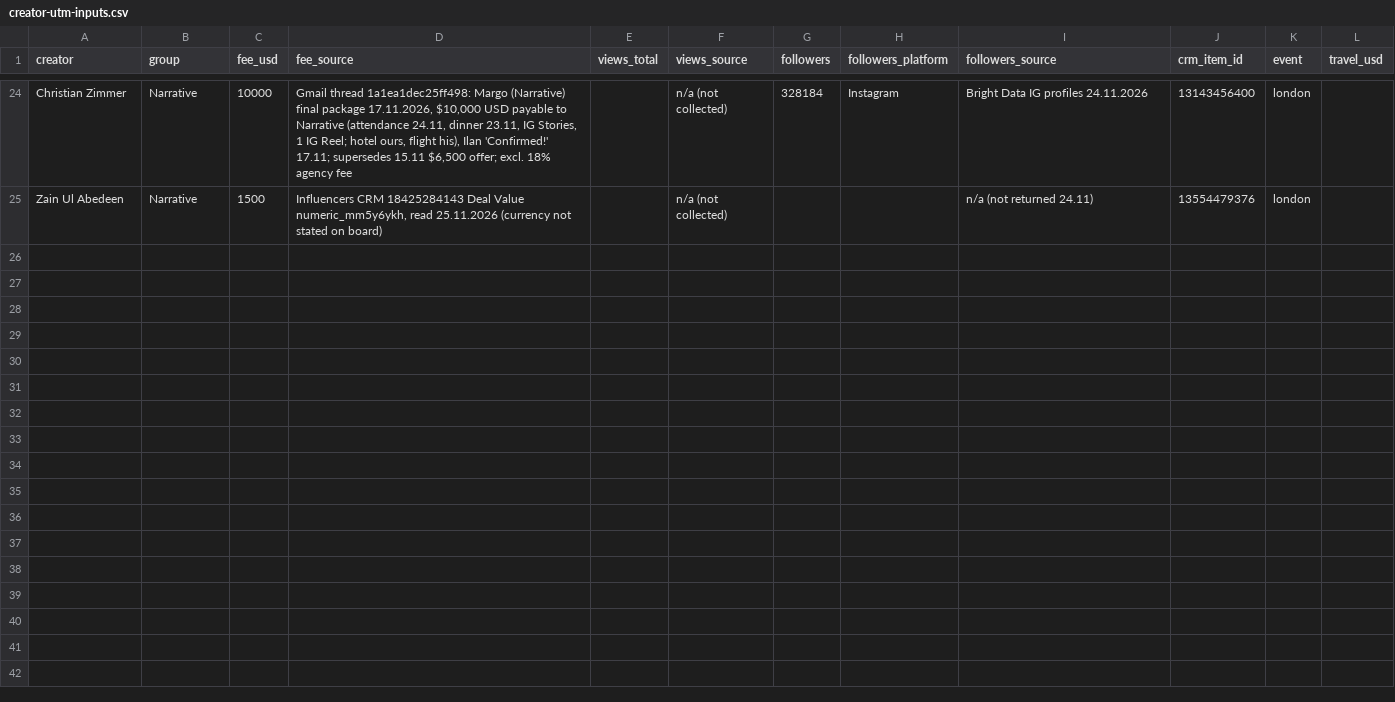
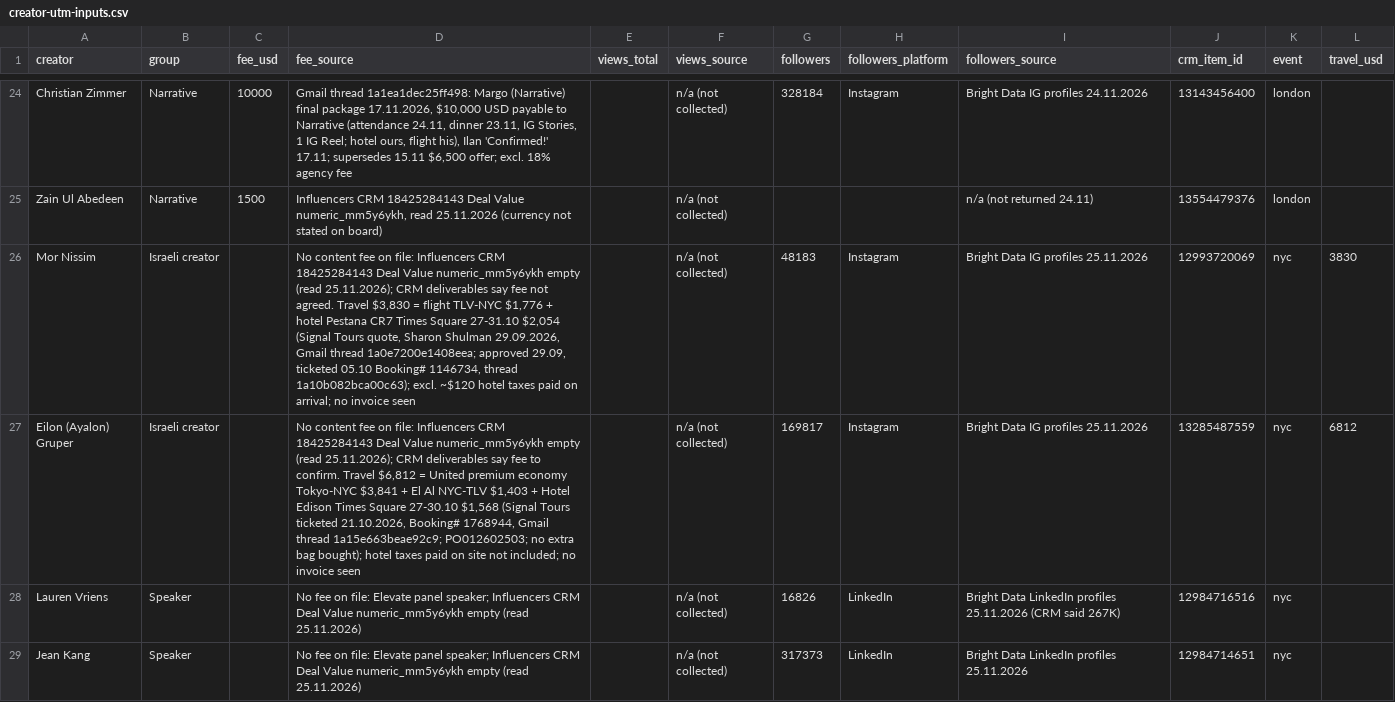
Before and after one commit to ilanmn-sys/BrieFing, a CSV file: reports/creator-utm-inputs.csv, drawn as a sheet; only a part is shown, gaps mark what is left out; the diff covers the shown part only.

```diff
--- a/reports/creator-utm-inputs.csv
+++ b/reports/creator-utm-inputs.csv
@@ -25 +25,5 @@ Christian Zimmer,Narrative,10000,"Gmail thread 1a1ea1dec25ff498: Margo (Narrativ
 Zain Ul Abedeen,Narrative,1500,"Influencers CRM 18425284143 Deal Value numeric_mm5y6ykh, read 25.11.2026 (currency not stated on board)",,n/a (not collected),,,n/a (not returned 24.11),13554479376,london,
+Mor Nissim,Israeli creator,,"No content fee on file: Influencers CRM 18425284143 Deal Value numeric_mm5y6ykh empty (read 25.11.2026); CRM deliverables say fee not agreed. Travel $3,830 = flight TLV-NYC $1,776 + hotel Pestana CR7 Times Square 27-31.10 $2,054 (Signal Tours quote, Sharon Shulman 29.09.2026, Gmail thread 1a0e7200e1408eea; approved 29.09, ticketed 05.10 Booking# 1146734, thread 1a10b082bca00c63); excl. ~$120 hotel taxes paid on arrival; no invoice seen",,n/a (not collected),48183,Instagram,Bright Data IG profiles 25.11.2026,12993720069,nyc,3830
+Eilon (Ayalon) Gruper,Israeli creator,,"No content fee on file: Influencers CRM 18425284143 Deal Value numeric_mm5y6ykh empty (read 25.11.2026); CRM deliverables say fee to confirm. Travel $6,812 = United premium economy Tokyo-NYC $3,841 + El Al NYC-TLV $1,403 + Hotel Edison Times Square 27-30.10 $1,568 (Signal Tours ticketed 21.10.2026, Booking# 1768944, Gmail thread 1a15e663beae92c9; PO012602503; no extra bag bought); hotel taxes paid on site not included; no invoice seen",,n/a (not collected),169817,Instagram,Bright Data IG profiles 25.11.2026,13285487559,nyc,6812
+Lauren Vriens,Speaker,,No fee on file: Elevate panel speaker; Influencers CRM Deal Value numeric_mm5y6ykh empty (read 25.11.2026),,n/a (not collected),16826,LinkedIn,Bright Data LinkedIn profiles 25.11.2026 (CRM said 267K),12984716516,nyc,
+Jean Kang,Speaker,,No fee on file: Elevate panel speaker; Influencers CRM Deal Value numeric_mm5y6ykh empty (read 25.11.2026),,n/a (not collected),317373,LinkedIn,Bright Data LinkedIn profiles 25.11.2026,12984714651,nyc,
```
Also changed, not shown: 3 added rows elsewhere in this file, reports/creator-followers.csv, 2 other files.
